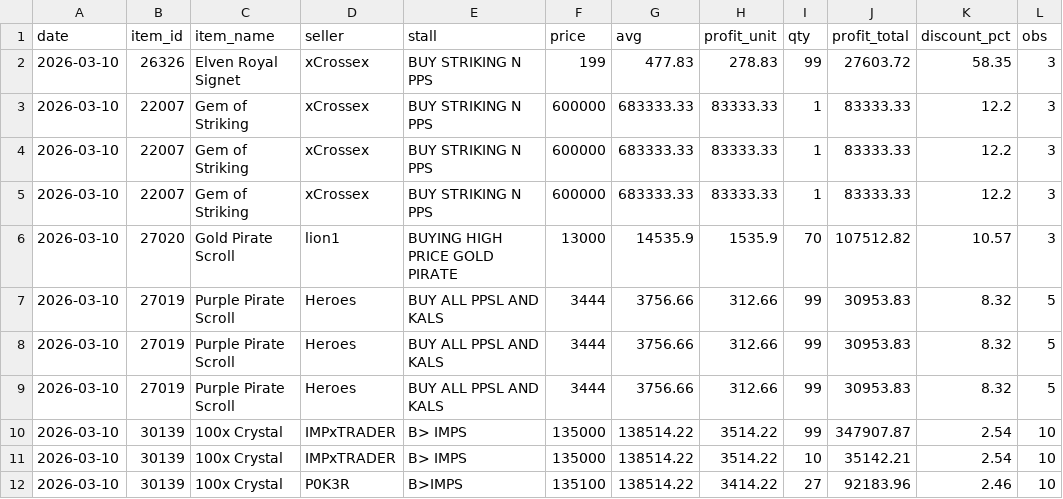
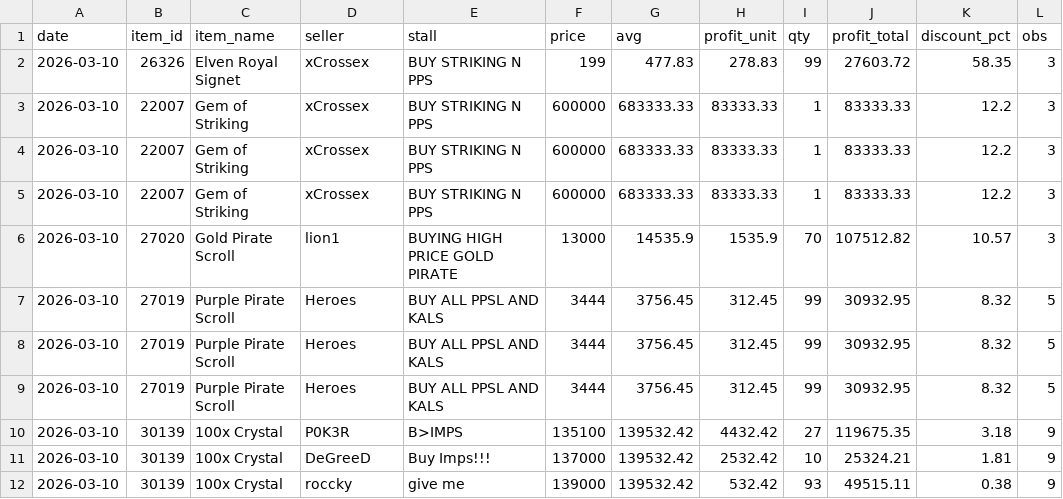
Before and after one commit to Bunencio/moon-discounts, a CSV file: docs/profit_hits_ge_20000.csv, drawn as a sheet.

```diff
--- a/docs/profit_hits_ge_20000.csv
+++ b/docs/profit_hits_ge_20000.csv
@@ -6,7 +6,7 @@ date,item_id,item_name,seller,stall,price,avg,profit_unit,qty,profit_total,disco
 2026-03-10,27020,Gold Pirate Scroll,lion1,BUYING HIGH PRICE GOLD PIRATE,13000,14535.9,1535.9,70,107512.82,10.57,3
-2026-03-10,27019,Purple Pirate Scroll,Heroes,BUY ALL PPSL AND KALS,3444,3756.66,312.66,99,30953.83,8.32,5
-2026-03-10,27019,Purple Pirate Scroll,Heroes,BUY ALL PPSL AND KALS,3444,3756.66,312.66,99,30953.83,8.32,5
-2026-03-10,27019,Purple Pirate Scroll,Heroes,BUY ALL PPSL AND KALS,3444,3756.66,312.66,99,30953.83,8.32,5
-2026-03-10,30139,100x Crystal,IMPxTRADER,B> IMPS,135000,138514.22,3514.22,99,347907.87,2.54,10
-2026-03-10,30139,100x Crystal,IMPxTRADER,B> IMPS,135000,138514.22,3514.22,10,35142.21,2.54,10
-2026-03-10,30139,100x Crystal,P0K3R,B>IMPS,135100,138514.22,3414.22,27,92183.96,2.46,10
+2026-03-10,27019,Purple Pirate Scroll,Heroes,BUY ALL PPSL AND KALS,3444,3756.45,312.45,99,30932.95,8.32,5
+2026-03-10,27019,Purple Pirate Scroll,Heroes,BUY ALL PPSL AND KALS,3444,3756.45,312.45,99,30932.95,8.32,5
+2026-03-10,27019,Purple Pirate Scroll,Heroes,BUY ALL PPSL AND KALS,3444,3756.45,312.45,99,30932.95,8.32,5
+2026-03-10,30139,100x Crystal,P0K3R,B>IMPS,135100,139532.42,4432.42,27,119675.35,3.18,9
+2026-03-10,30139,100x Crystal,DeGreeD,Buy Imps!!!,137000,139532.42,2532.42,10,25324.21,1.81,9
+2026-03-10,30139,100x Crystal,roccky,give me,139000,139532.42,532.42,93,49515.11,0.38,9
```
